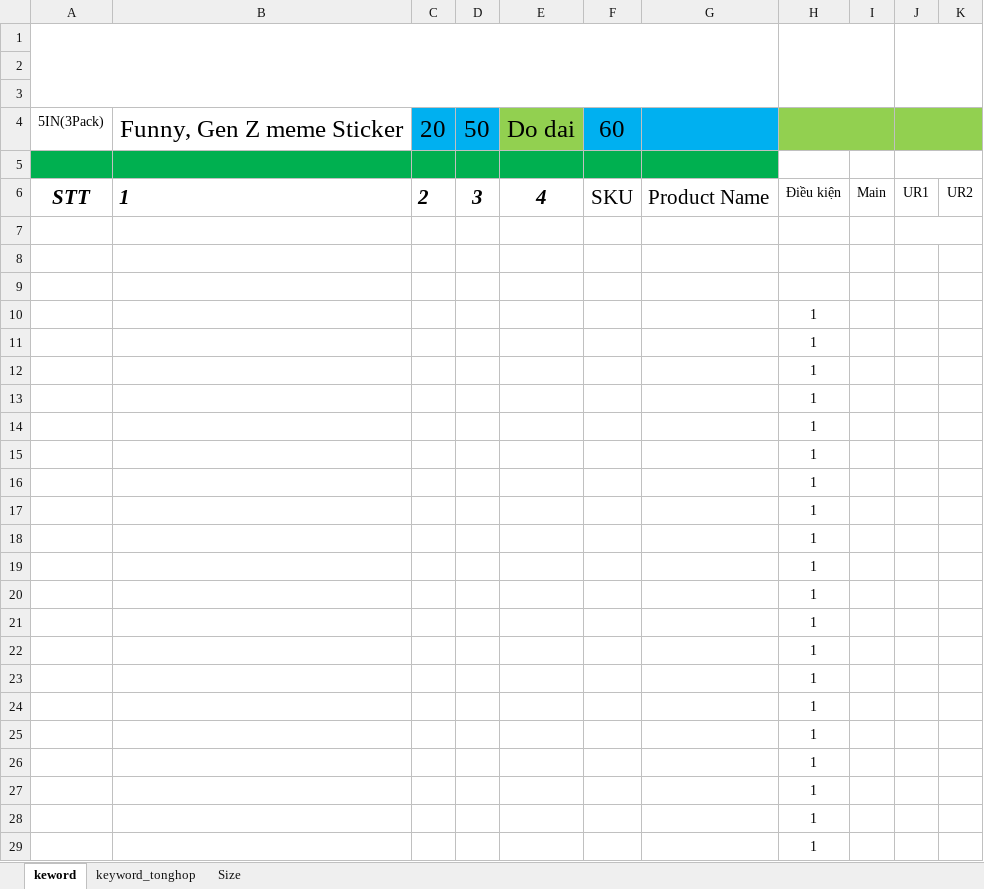
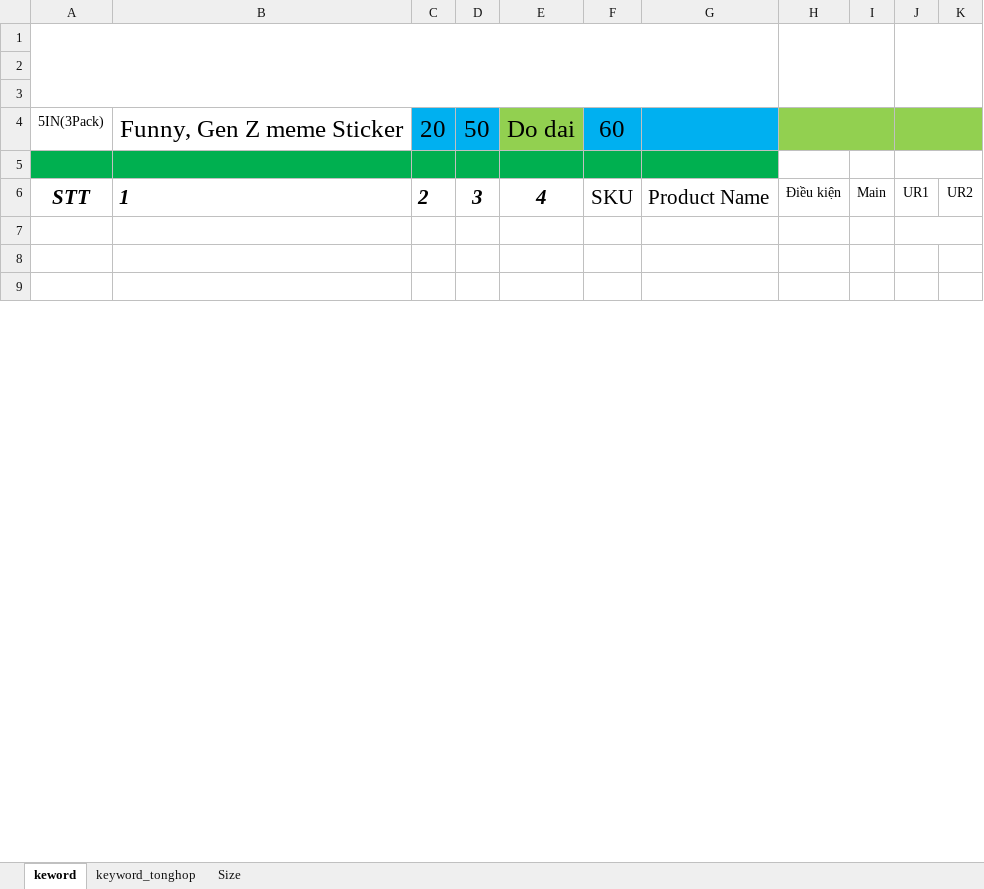
Before and after one commit to Smith0988/project_chung0988, an Excel workbook: 5. Image_Base/FD_20240503_001547 - day 46/temp_data/Key Word StickerAAx3.xlsm, sheet keword, drawn as a sheet; only a part is shown; values as stored, in another font and other column widths than the file's, no borders; charts and pictures not drawn; removed rows and columns are numbered as before the commit, all else as after; the diff covers the shown part only; the diff names each change by its address in the sheet, - before the commit and + after, or states it on an @@ line.

```diff
--- a/5. Image_Base/FD_20240503_001547 - day 46/temp_data/Key Word StickerAAx3.xlsm (sheet keword)
+++ b/5. Image_Base/FD_20240503_001547 - day 46/temp_data/Key Word StickerAAx3.xlsm (sheet keword)
-row 10:  |  |  |  |  |  |  | 1
-row 11:  |  |  |  |  |  |  | 1
-row 12:  |  |  |  |  |  |  | 1
-row 13:  |  |  |  |  |  |  | 1
-row 14:  |  |  |  |  |  |  | 1
-row 15:  |  |  |  |  |  |  | 1
-row 16:  |  |  |  |  |  |  | 1
-row 17:  |  |  |  |  |  |  | 1
-row 18:  |  |  |  |  |  |  | 1
-row 19:  |  |  |  |  |  |  | 1
-row 20:  |  |  |  |  |  |  | 1
-row 21:  |  |  |  |  |  |  | 1
-row 22:  |  |  |  |  |  |  | 1
-row 23:  |  |  |  |  |  |  | 1
-row 24:  |  |  |  |  |  |  | 1
-row 25:  |  |  |  |  |  |  | 1
-row 26:  |  |  |  |  |  |  | 1
-row 27:  |  |  |  |  |  |  | 1
-row 28:  |  |  |  |  |  |  | 1
-row 29:  |  |  |  |  |  |  | 1
```
Also changed, not shown: 9 added rows and 25 removed rows elsewhere in this sheet, charts or pictures, 33 other files.
